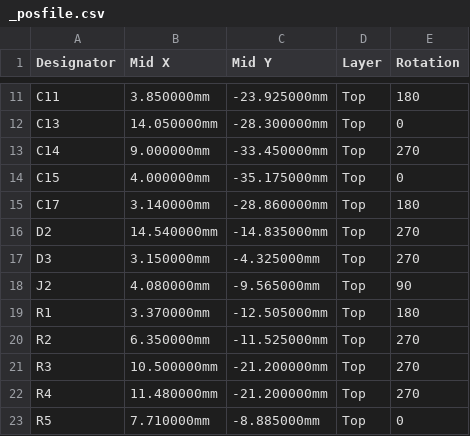
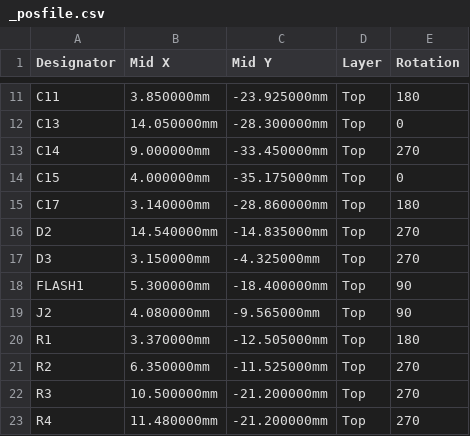
Before and after one commit to Envious-Data/EnvOpenPico, a CSV file: Gerbers/_posfile.csv, drawn as a sheet; only a part is shown, gaps mark what is left out; the shorter side is filled out with more unchanged rows.

```diff
--- a/Gerbers/_posfile.csv
+++ b/Gerbers/_posfile.csv
@@ -17,2 +17,3 @@ D2,14.540000mm,-14.835000mm,Top,270
 D3,3.150000mm,-4.325000mm,Top,270
+FLASH1,5.300000mm,-18.400000mm,Top,90
 J2,4.080000mm,-9.565000mm,Top,90
```
Also changed, not shown: Gerbers/_bom.csv, 30 other files.
